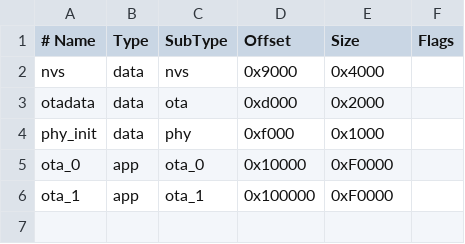
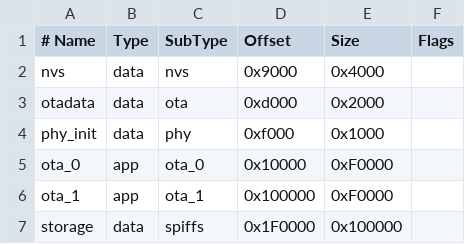
Before and after one commit to Ellops/iotcurrent, a CSV file: partitions.csv, drawn as a sheet.

```diff
--- a/partitions.csv
+++ b/partitions.csv
@@ -6 +6,2 @@ ota_0,    app,  ota_0,   0x10000, 0xF0000,
 ota_1,    app,  ota_1,   0x100000,0xF0000,
+storage,  data, spiffs,  0x1F0000, 0x100000,
```
Also changed, not shown: 6 other files.
